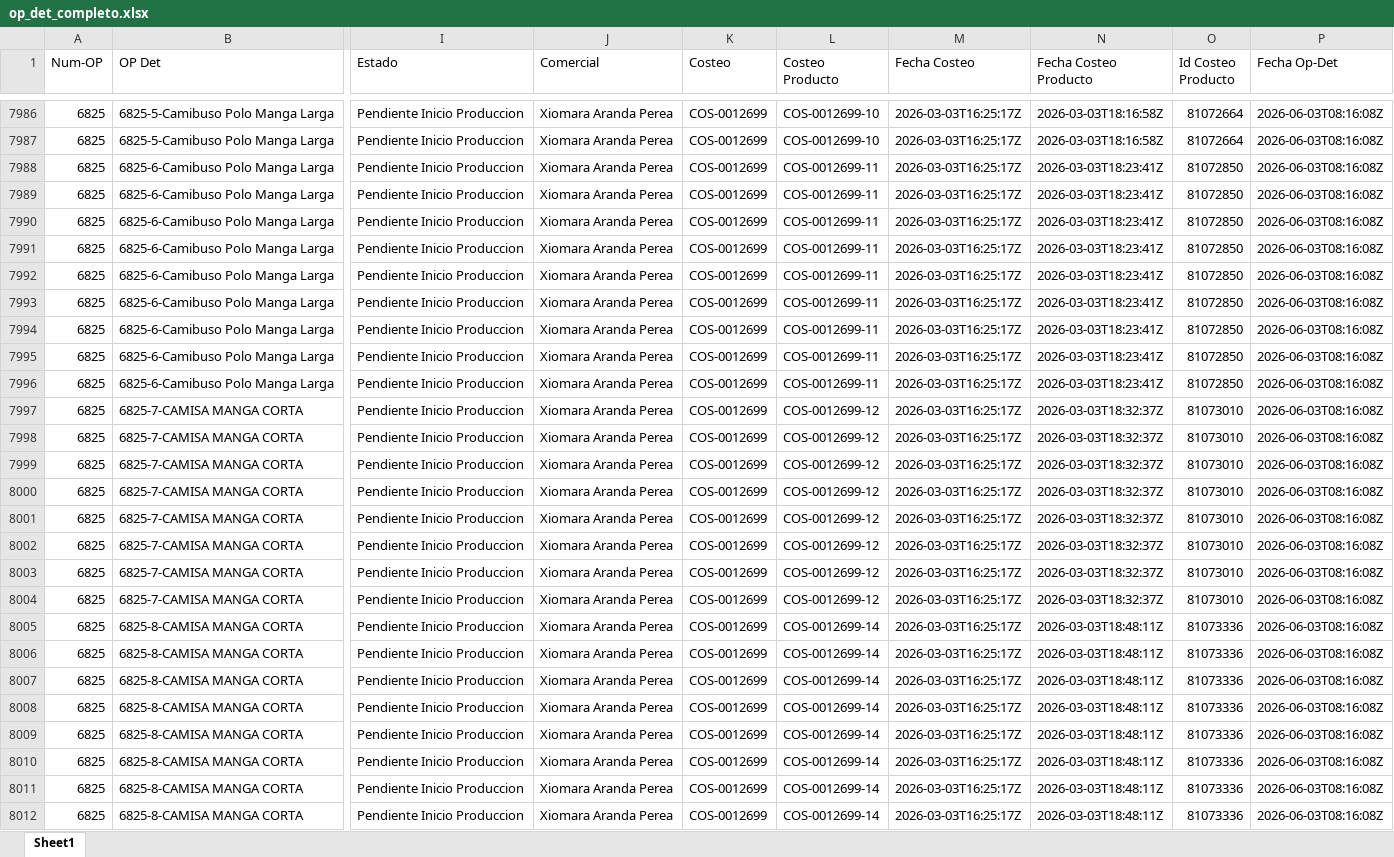
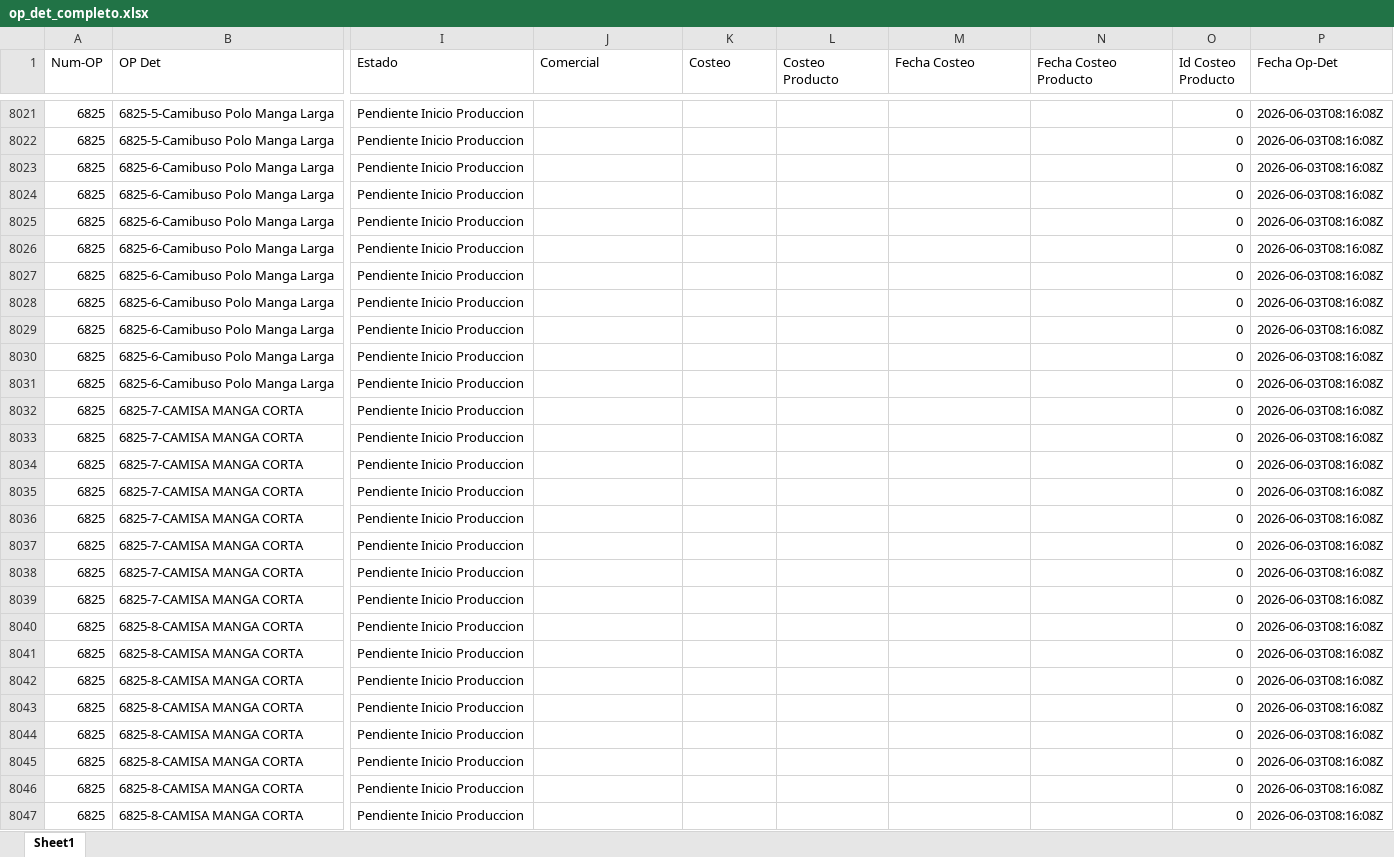
Before and after one commit to LalaSolarteW/actualizacion-ops-produccion, an Excel workbook: op_det_completo.xlsx, sheet Sheet1, drawn as a sheet; only a part is shown, gaps mark what is left out; values as stored, in another font and other column widths than the file's, no borders; addresses are those after the commit; the diff covers the shown part only; the diff names each change by its address in the sheet, - before the commit and + after, or states it on an @@ line.

```diff
--- a/op_det_completo.xlsx (sheet Sheet1)
+++ b/op_det_completo.xlsx (sheet Sheet1)
-J8021:J8047 (Comercial): Xiomara Aranda Perea
+J8021:J8047 (Comercial): (empty)
-K8021:K8047 (Costeo): COS-0012699
+K8021:K8047 (Costeo): (empty)
-L8021:L8022 (Costeo Producto): COS-0012699-10
+L8021:L8022 (Costeo Producto): (empty)
-M8021:M8047 (Fecha Costeo): 2026-03-03T16:25:17Z
+M8021:M8047 (Fecha Costeo): (empty)
-N8021:N8022 (Fecha Costeo Producto): 2026-03-03T18:16:58Z
+N8021:N8022 (Fecha Costeo Producto): (empty)
-O8021:O8022 (Id Costeo Producto): 81072664
+O8021:O8022 (Id Costeo Producto): 0
-L8023:L8031 (Costeo Producto): COS-0012699-11
+L8023:L8031 (Costeo Producto): (empty)
-N8023:N8031 (Fecha Costeo Producto): 2026-03-03T18:23:41Z
+N8023:N8031 (Fecha Costeo Producto): (empty)
-O8023:O8031 (Id Costeo Producto): 81072850
+O8023:O8031 (Id Costeo Producto): 0
-L8032:L8039 (Costeo Producto): COS-0012699-12
+L8032:L8039 (Costeo Producto): (empty)
-N8032:N8039 (Fecha Costeo Producto): 2026-03-03T18:32:37Z
+N8032:N8039 (Fecha Costeo Producto): (empty)
-O8032:O8039 (Id Costeo Producto): 81073010
+O8032:O8039 (Id Costeo Producto): 0
-L8040:L8047 (Costeo Producto): COS-0012699-14
+L8040:L8047 (Costeo Producto): (empty)
-N8040:N8047 (Fecha Costeo Producto): 2026-03-03T18:48:11Z
+N8040:N8047 (Fecha Costeo Producto): (empty)
-O8040:O8047 (Id Costeo Producto): 81073336
+O8040:O8047 (Id Costeo Producto): 0
```
Also changed, not shown: 35 added rows and 1224 edited cells elsewhere in this sheet, op_det_os.xlsx.
